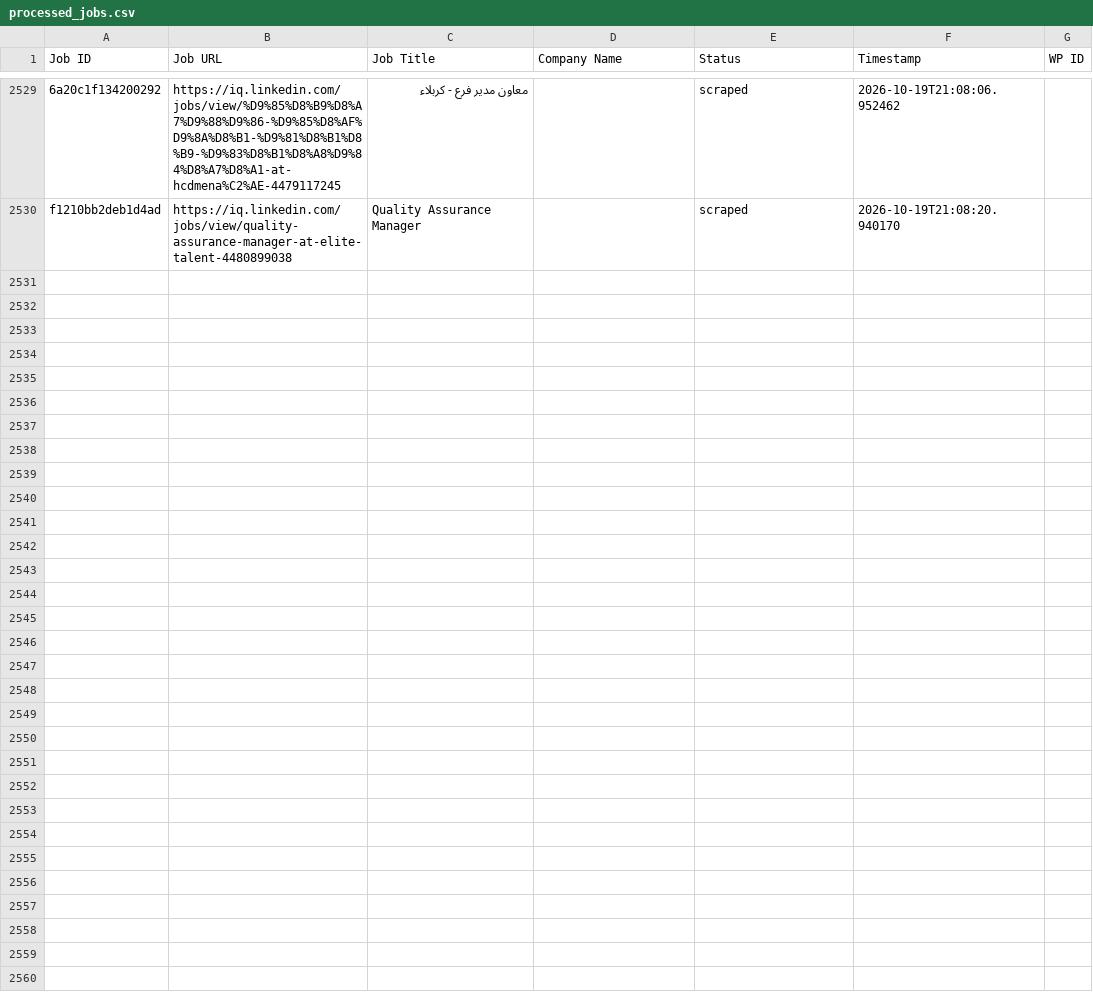
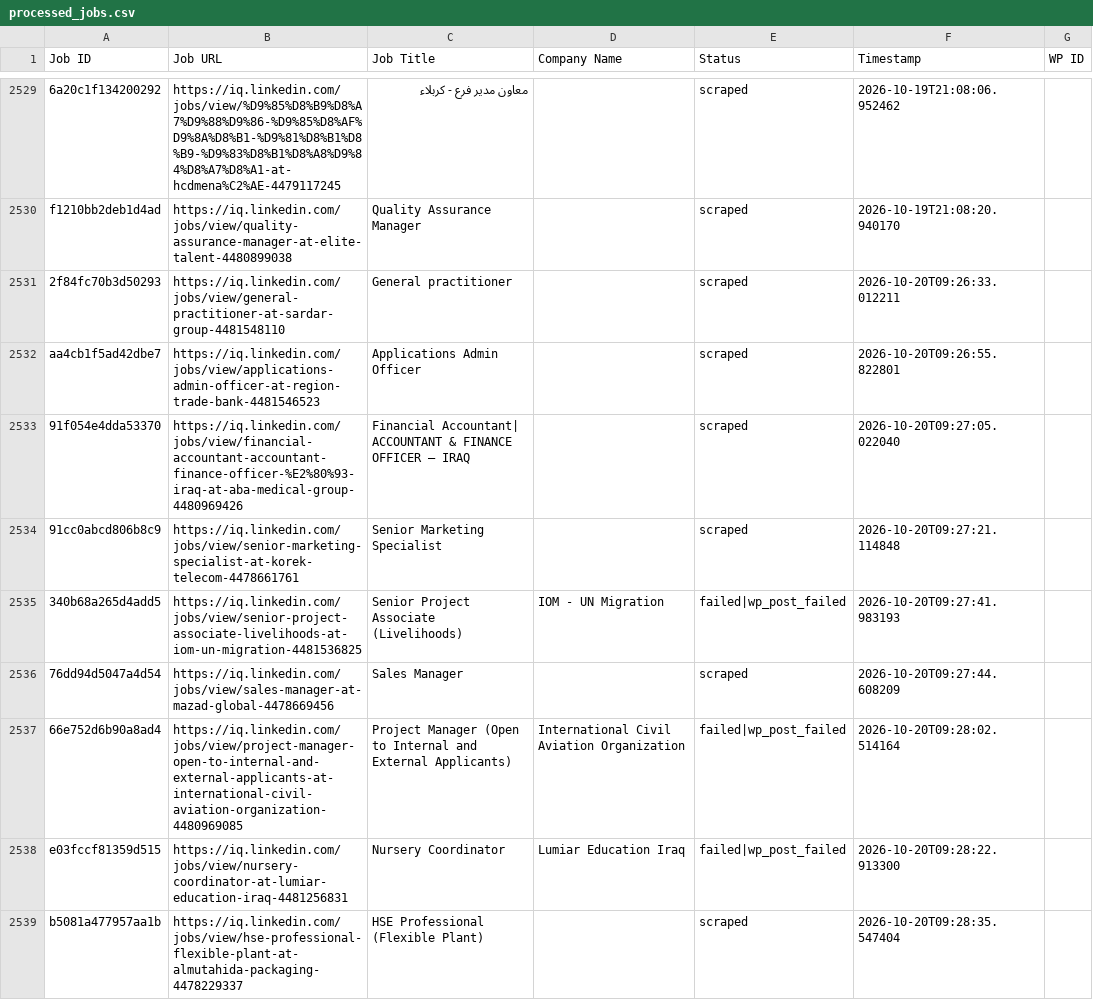
Before and after one commit to mimusdesign/iq, a CSV file: processed_jobs.csv, drawn as a sheet; only a part is shown, gaps mark what is left out; the diff covers the shown part only; the diff names each change by its address in the sheet, - before the commit and + after, or states it on an @@ line.

```diff
--- a/processed_jobs.csv
+++ b/processed_jobs.csv
+row 2531: 2f84fc70b3d50293 | https://iq.linkedin.com/jobs/view/general-practitioner-at-sardar-group-4481548110 | General practitioner |  | scraped | 2026-10-20T09:26:33.012211
+row 2532: aa4cb1f5ad42dbe7 | https://iq.linkedin.com/jobs/view/applications-admin-officer-at-region-trade-bank-4481546523 | Applications Admin Officer |  | scraped | 2026-10-20T09:26:55.822801
+row 2533: 91f054e4dda53370 | https://iq.linkedin.com/jobs/view/financial-accountant-accountant-finance-officer-%E2%80%93-iraq-at-aba-medical-group-4480969426 | Financial Accountant| ACCOUNTANT & FINANCE OFFICER – IRAQ |  | scraped | 2026-10-20T09:27:05.022040
+row 2534: 91cc0abcd806b8c9 | https://iq.linkedin.com/jobs/view/senior-marketing-specialist-at-korek-telecom-4478661761 | Senior Marketing Specialist |  | scraped | 2026-10-20T09:27:21.114848
+row 2535: 340b68a265d4add5 | https://iq.linkedin.com/jobs/view/senior-project-associate-livelihoods-at-iom-un-migration-4481536825 | Senior Project Associate (Livelihoods) | IOM - UN Migration | failed|wp_post_failed | 2026-10-20T09:27:41.983193
+row 2536: 76dd94d5047a4d54 | https://iq.linkedin.com/jobs/view/sales-manager-at-mazad-global-4478669456 | Sales Manager |  | scraped | 2026-10-20T09:27:44.608209
+row 2537: 66e752d6b90a8ad4 | https://iq.linkedin.com/jobs/view/project-manager-open-to-internal-and-external-applicants-at-international-civil-aviation-organization-4480969085 | Project Manager (Open to Internal and External Applicants) | International Civil Aviation Organization | failed|wp_post_failed | 2026-10-20T09:28:02.514164
+row 2538: e03fccf81359d515 | https://iq.linkedin.com/jobs/view/nursery-coordinator-at-lumiar-education-iraq-4481256831 | Nursery Coordinator | Lumiar Education Iraq | failed|wp_post_failed | 2026-10-20T09:28:22.913300
+row 2539: b5081a477957aa1b | https://iq.linkedin.com/jobs/view/hse-professional-flexible-plant-at-almutahida-packaging-4478229337 | HSE Professional (Flexible Plant) |  | scraped | 2026-10-20T09:28:35.547404
```
Also changed, not shown: 8 added rows elsewhere in this file.
